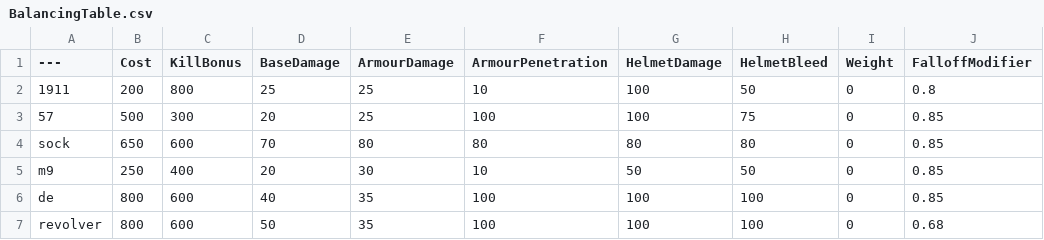
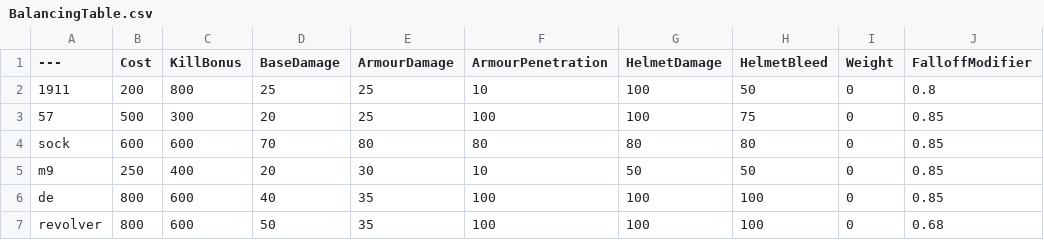
Before and after one commit to asdasdnasdkadsnjk/BalancingTable, a CSV file: BalancingTable.csv, drawn as a sheet; only a part is shown; the diff names each change by its address in the sheet, - before the commit and + after, or states it on an @@ line.

Commit message:
Update BalancingTable.csv

```diff
--- a/BalancingTable.csv
+++ b/BalancingTable.csv
-B4 (Cost): 650
+B4 (Cost): 600
```
